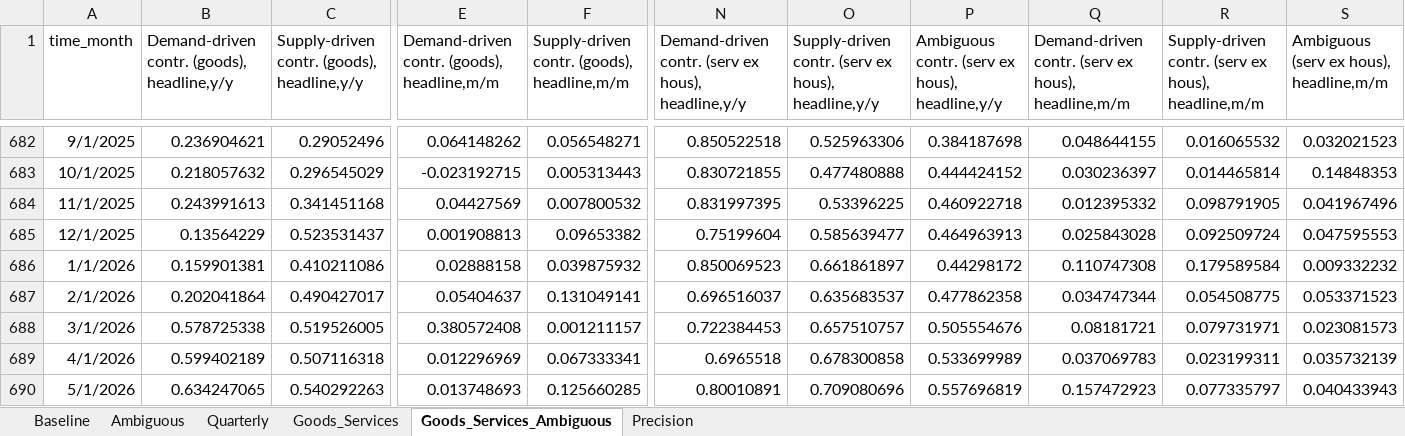
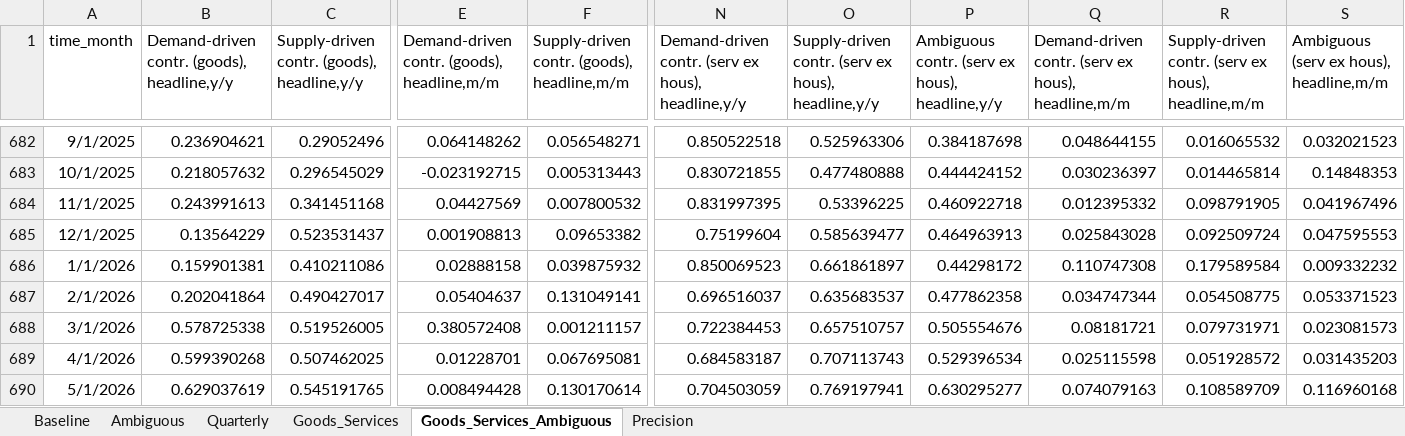
Before and after one commit to adamshap/supply-demand-webapp, an Excel workbook: supply_demand_public.xlsx, sheet Goods_Services_Ambiguous, drawn as a sheet; only a part is shown, gaps mark what is left out; values as stored, in another font and other column widths than the file's, no borders; the diff covers the shown part only; the diff names each change by its address in the sheet, - before the commit and + after, or states it on an @@ line.

```diff
--- a/supply_demand_public.xlsx (sheet Goods_Services_Ambiguous)
+++ b/supply_demand_public.xlsx (sheet Goods_Services_Ambiguous)
-B689: 0.599402189
+B689: 0.599390268
-C689: 0.507116318
+C689: 0.507462025
-E689: 0.012296969
+E689: 0.01228701
-F689: 0.067333341
+F689: 0.067695081
-N689: 0.6965518
+N689: 0.684583187
-O689: 0.678300858
+O689: 0.707113743
-P689: 0.533699989
+P689: 0.529396534
-Q689: 0.037069783
+Q689: 0.025115598
-R689: 0.023199311
+R689: 0.051928572
-S689: 0.035732139
+S689: 0.031435203
-B690: 0.634247065
+B690: 0.629037619
-C690: 0.540292263
+C690: 0.545191765
-E690: 0.013748693
+E690: 0.008494428
-F690: 0.125660285
+F690: 0.130170614
-N690: 0.80010891
+N690: 0.704503059
-O690: 0.709080696
+O690: 0.769197941
-P690: 0.557696819
+P690: 0.630295277
-Q690: 0.157472923
+Q690: 0.074079163
-R690: 0.077335797
+R690: 0.108589709
-S690: 0.040433943
+S690: 0.116960168
```
Also changed, not shown: 1 added row and 62 edited cells elsewhere in this sheet, sheet Precision, sheet Goods_Services, sheet Ambiguous, sheet Baseline, sheet Quarterly, 6 other files.
